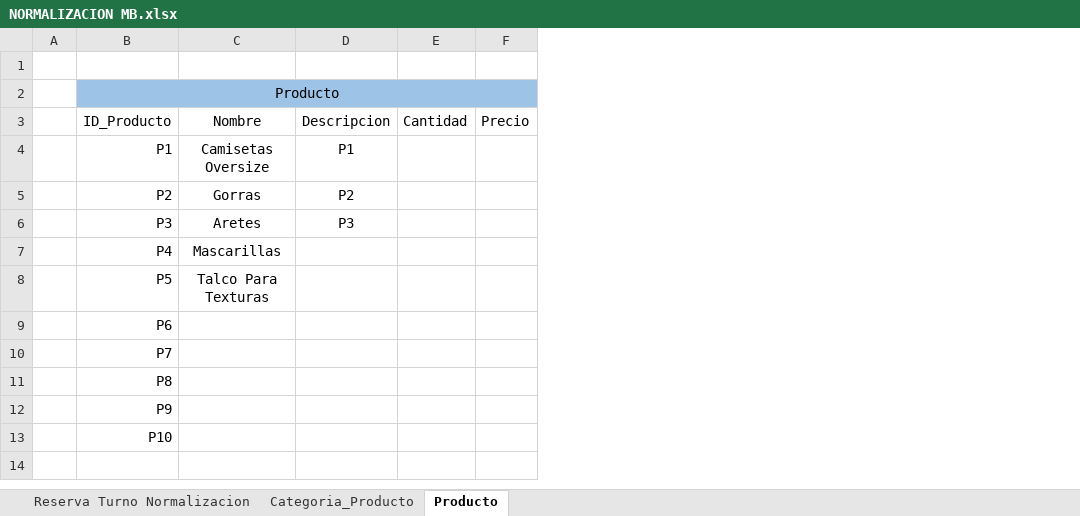
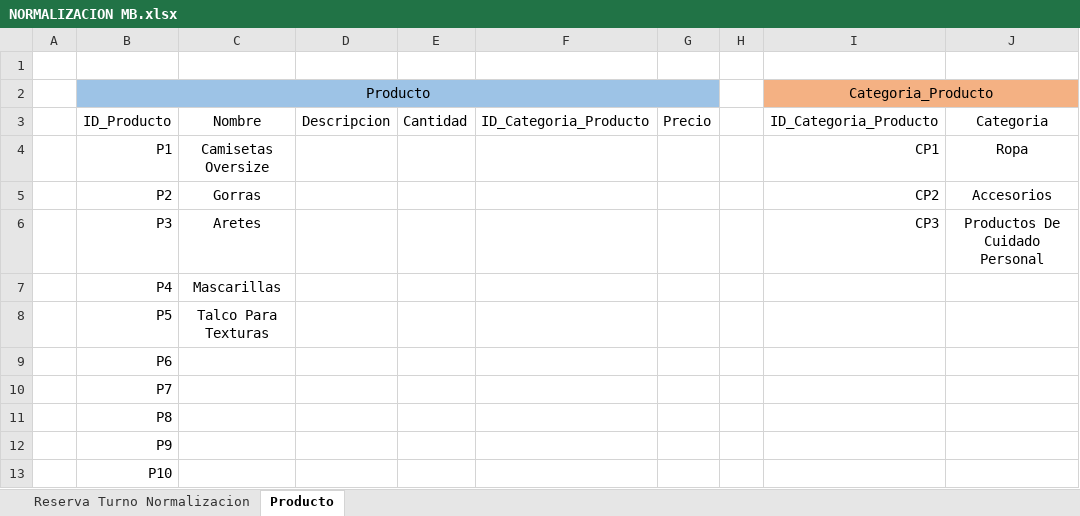
Before and after one commit to luiscarlosmedina/Master-Barber, an Excel workbook: Normalizacion Modelo Entidad Relacion/NORMALIZACION MB.xlsx, sheet Producto, drawn as a sheet; values as stored, in another font and other column widths than the file's, no borders; the diff names each change by its address in the sheet, - before the commit and + after, or states it on an @@ line.

```diff
--- a/Normalizacion Modelo Entidad Relacion/NORMALIZACION MB.xlsx (sheet Producto)
+++ b/Normalizacion Modelo Entidad Relacion/NORMALIZACION MB.xlsx (sheet Producto)
-sheet tab: Categoria_Producto
+column F, row 3: ID_Categoria_Producto
+column H, empty
+column I, rows 2-6: Categoria_Producto | ID_Categoria_Producto | CP1 | CP2 | CP3
+column J, rows 3-6: Categoria | Ropa | Accesorios | Productos De Cuidado Personal
-D4: P1
+D4: (empty)
-D5: P2
+D5: (empty)
-D6: P3
+D6: (empty)
```
Also changed, not shown: Diccionario base de datos/Base de DATOS.xlsx, 2 other files.
